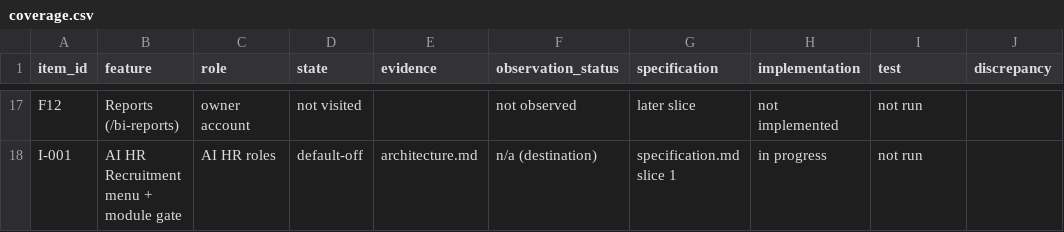
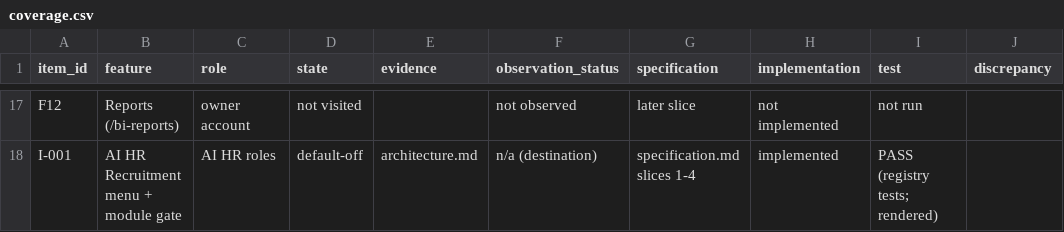
Before and after one commit to StradaverseHub/ai-hr, a CSV file: docs/recruitment-reconstruction/coverage.csv, drawn as a sheet; only a part is shown, gaps mark what is left out; the diff covers the shown part only; the diff names each change by its address in the sheet, - before the commit and + after, or states it on an @@ line.

```diff
--- a/docs/recruitment-reconstruction/coverage.csv
+++ b/docs/recruitment-reconstruction/coverage.csv
-G18 (specification): specification.md slice 1
+G18 (specification): specification.md slices 1-4
-H18 (implementation): in progress
+H18 (implementation): implemented
-I18 (test): not run
+I18 (test): PASS (registry tests; rendered)
```
Also changed, not shown: 30 edited cells elsewhere in this file, 58 other files.
